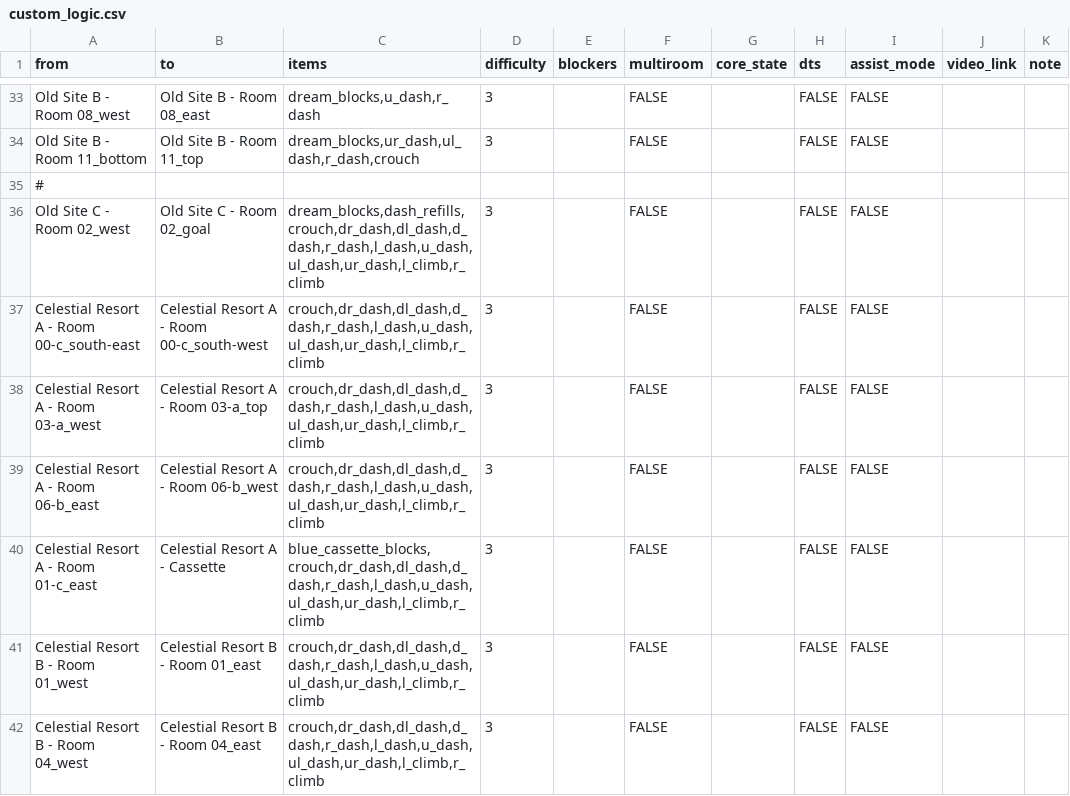
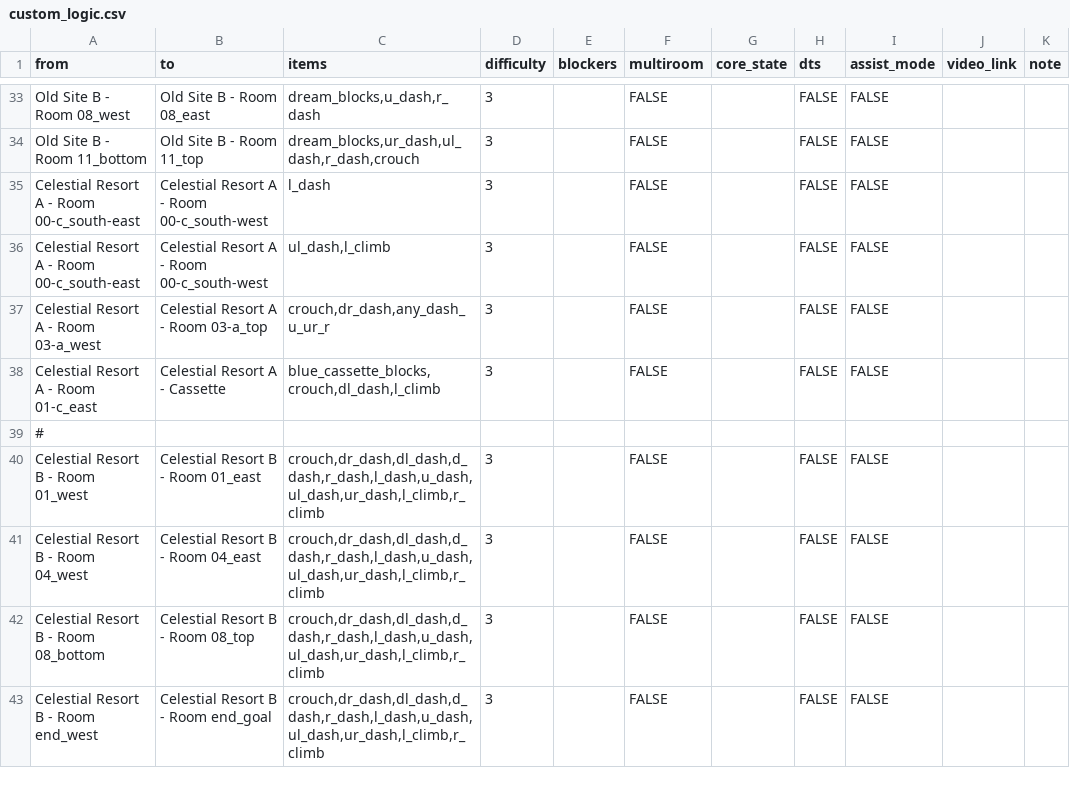
Before and after one commit to Zeeveez/CelesteOpenWorldPoptracker, a CSV file: scripts/logic/custom_logic.csv, drawn as a sheet; only a part is shown, gaps mark what is left out; the shorter side is filled out with more unchanged rows; removed rows and columns are numbered as before the commit, all else as after; the diff names each change by its address in the sheet, - before the commit and + after, or states it on an @@ line.

Commit message:
3A OOL

```diff
--- a/scripts/logic/custom_logic.csv
+++ b/scripts/logic/custom_logic.csv
+row 35: Celestial Resort A - Room 00-c_south-east | Celestial Resort A - Room 00-c_south-west | l_dash | 3 |  | FALSE |  | FALSE | FALSE
+row 36: Celestial Resort A - Room 00-c_south-east | Celestial Resort A - Room 00-c_south-west | ul_dash,l_climb | 3 |  | FALSE |  | FALSE | FALSE
+row 37: Celestial Resort A - Room 03-a_west | Celestial Resort A - Room 03-a_top | crouch,dr_dash,any_dash_u_ur_r | 3 |  | FALSE |  | FALSE | FALSE
+row 38: Celestial Resort A - Room 01-c_east | Celestial Resort A - Cassette | blue_cassette_blocks,crouch,dl_dash,l_climb | 3 |  | FALSE |  | FALSE | FALSE
-row 36: Old Site C - Room 02_west | Old Site C - Room 02_goal | dream_blocks,dash_refills,crouch,dr_dash,dl_dash,d_dash,r_dash,l_dash,u_dash,ul_dash,ur_dash,l_climb,r_climb | 3 |  | FALSE |  | FALSE | FALSE
-row 37: Celestial Resort A - Room 00-c_south-east | Celestial Resort A - Room 00-c_south-west | crouch,dr_dash,dl_dash,d_dash,r_dash,l_dash,u_dash,ul_dash,ur_dash,l_climb,r_climb | 3 |  | FALSE |  | FALSE | FALSE
-row 38: Celestial Resort A - Room 03-a_west | Celestial Resort A - Room 03-a_top | crouch,dr_dash,dl_dash,d_dash,r_dash,l_dash,u_dash,ul_dash,ur_dash,l_climb,r_climb | 3 |  | FALSE |  | FALSE | FALSE
-row 39: Celestial Resort A - Room 06-b_east | Celestial Resort A - Room 06-b_west | crouch,dr_dash,dl_dash,d_dash,r_dash,l_dash,u_dash,ul_dash,ur_dash,l_climb,r_climb | 3 |  | FALSE |  | FALSE | FALSE
-row 40: Celestial Resort A - Room 01-c_east | Celestial Resort A - Cassette | blue_cassette_blocks,crouch,dr_dash,dl_dash,d_dash,r_dash,l_dash,u_dash,ul_dash,ur_dash,l_climb,r_climb | 3 |  | FALSE |  | FALSE | FALSE
```
